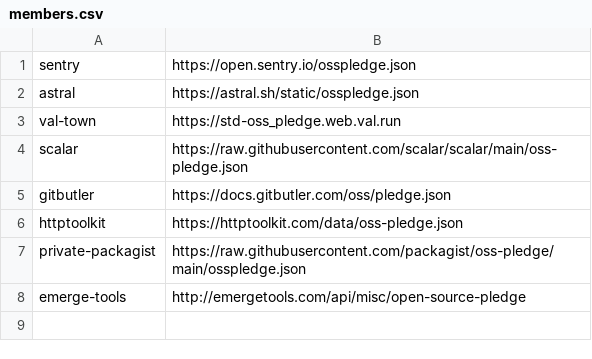
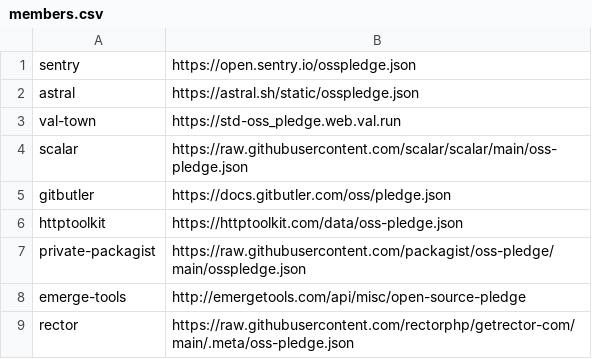
Before and after one commit to opensourcepledge/opensourcepledge.com, a CSV file: members.csv, drawn as a sheet; the diff names each change by its address in the sheet, - before the commit and + after, or states it on an @@ line.

Commit message:
Add Rector to members.csv
Hello everyone,

thanks for amazing initiative. We're inspired and excited to give back! Tomas

```diff
--- a/members.csv
+++ b/members.csv
+row 9: rector | https://raw.githubusercontent.com/rectorphp/getrector-com/main/.meta/oss-pledge.json
```
